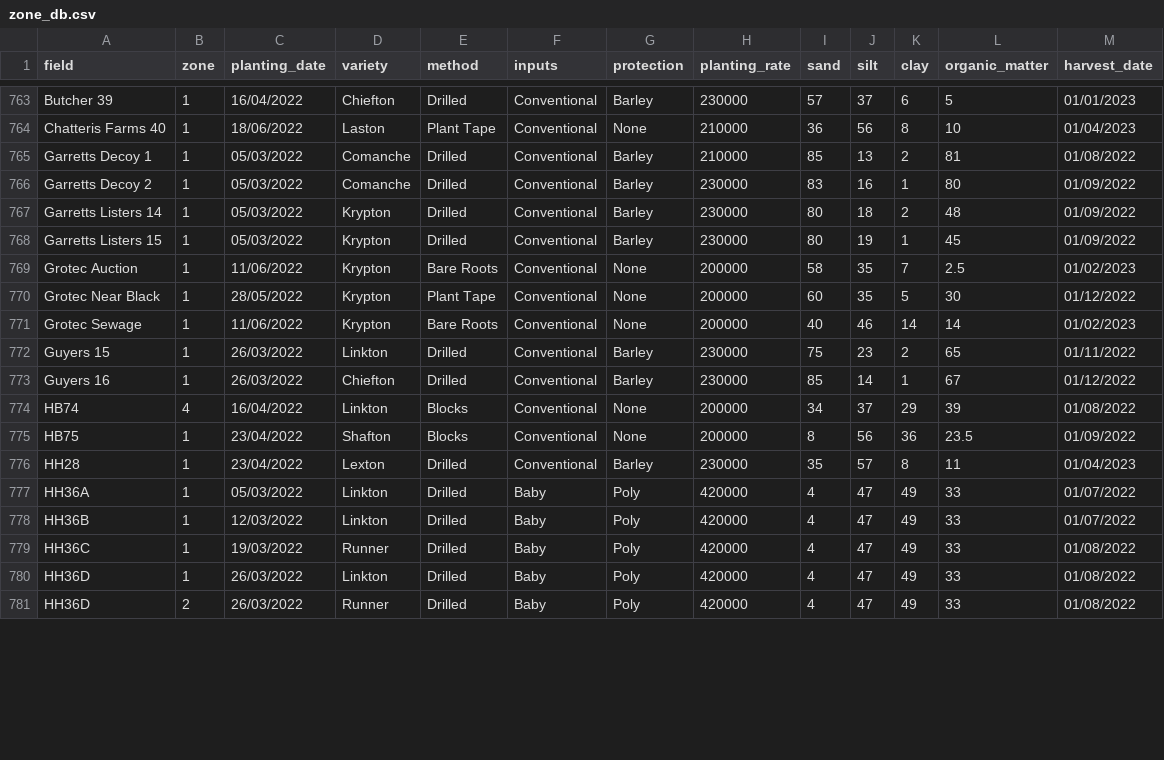
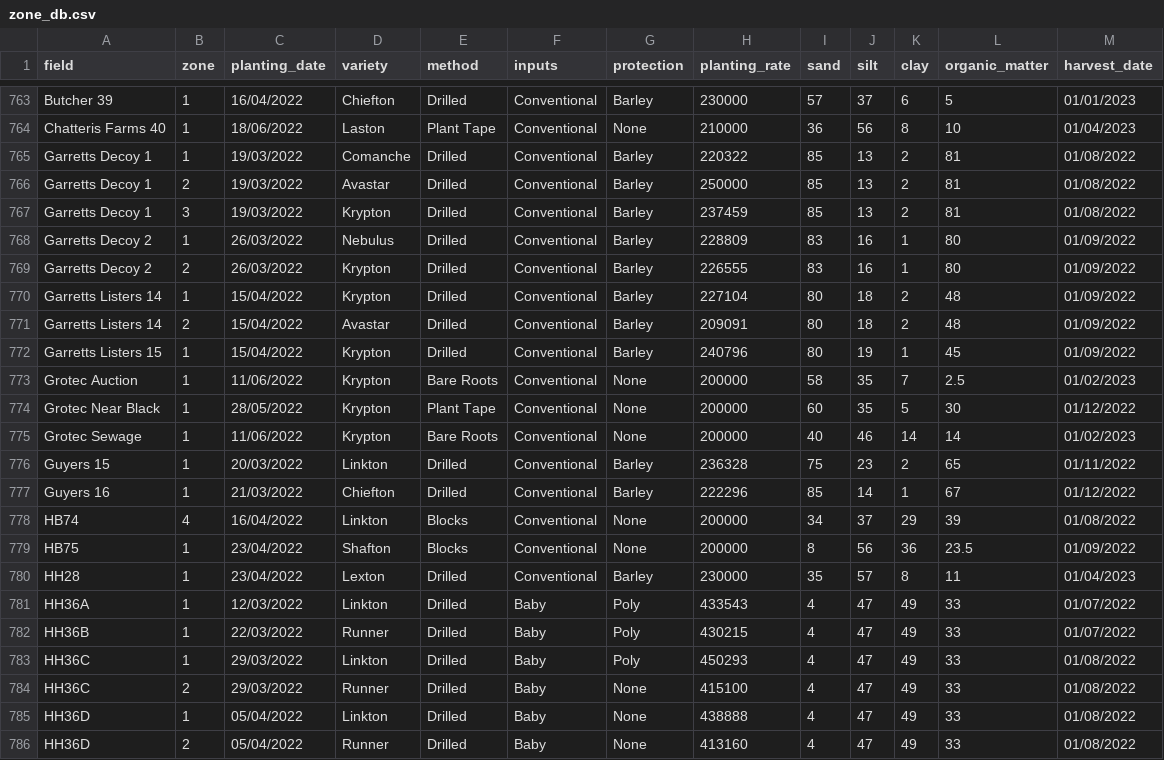
Before and after one commit to TomMcC95/AFL-Leek-Growth-Model, a CSV file: zone_db.csv, drawn as a sheet; only a part is shown, gaps mark what is left out; the diff covers the shown part only.

```diff
--- a/zone_db.csv
+++ b/zone_db.csv
@@ -764,6 +764,10 @@ Butcher 39,1,16/04/2022,Chiefton,Drilled,Conventional,Barley,230000,57,37,6,5,01
 Chatteris Farms 40,1,18/06/2022,Laston,Plant Tape,Conventional,None,210000,36,56,8,10,01/04/2023
-Garretts Decoy 1,1,05/03/2022,Comanche,Drilled,Conventional,Barley,210000,85,13,2,81,01/08/2022
-Garretts Decoy 2,1,05/03/2022,Comanche,Drilled,Conventional,Barley,230000,83,16,1,80,01/09/2022
-Garretts Listers 14,1,05/03/2022,Krypton,Drilled,Conventional,Barley,230000,80,18,2,48,01/09/2022
-Garretts Listers 15,1,05/03/2022,Krypton,Drilled,Conventional,Barley,230000,80,19,1,45,01/09/2022
+Garretts Decoy 1,1,19/03/2022,Comanche,Drilled,Conventional,Barley,220322,85,13,2,81,01/08/2022
+Garretts Decoy 1,2,19/03/2022,Avastar,Drilled,Conventional,Barley,250000,85,13,2,81,01/08/2022
+Garretts Decoy 1,3,19/03/2022,Krypton,Drilled,Conventional,Barley,237459,85,13,2,81,01/08/2022
+Garretts Decoy 2,1,26/03/2022,Nebulus,Drilled,Conventional,Barley,228809,83,16,1,80,01/09/2022
+Garretts Decoy 2,2,26/03/2022,Krypton,Drilled,Conventional,Barley,226555,83,16,1,80,01/09/2022
+Garretts Listers 14,1,15/04/2022,Krypton,Drilled,Conventional,Barley,227104,80,18,2,48,01/09/2022
+Garretts Listers 14,2,15/04/2022,Avastar,Drilled,Conventional,Barley,209091,80,18,2,48,01/09/2022
+Garretts Listers 15,1,15/04/2022,Krypton,Drilled,Conventional,Barley,240796,80,19,1,45,01/09/2022
 Grotec Auction,1,11/06/2022,Krypton,Bare Roots,Conventional,None,200000,58,35,7,2.5,01/02/2023
@@ -771,4 +775,4 @@ Grotec Near Black,1,28/05/2022,Krypton,Plant Tape,Conventional,None,200000,60,35
 Grotec Sewage,1,11/06/2022,Krypton,Bare Roots,Conventional,None,200000,40,46,14,14,01/02/2023
-Guyers 15,1,26/03/2022,Linkton,Drilled,Conventional,Barley,230000,75,23,2,65,01/11/2022
-Guyers 16,1,26/03/2022,Chiefton,Drilled,Conventional,Barley,230000,85,14,1,67,01/12/2022
+Guyers 15,1,20/03/2022,Linkton,Drilled,Conventional,Barley,236328,75,23,2,65,01/11/2022
+Guyers 16,1,21/03/2022,Chiefton,Drilled,Conventional,Barley,222296,85,14,1,67,01/12/2022
 HB74,4,16/04/2022,Linkton,Blocks,Conventional,None,200000,34,37,29,39,01/08/2022
@@ -776,6 +780,7 @@ HB75,1,23/04/2022,Shafton,Blocks,Conventional,None,200000,8,56,36,23.5,01/09/202
 HH28,1,23/04/2022,Lexton,Drilled,Conventional,Barley,230000,35,57,8,11,01/04/2023
-HH36A,1,05/03/2022,Linkton,Drilled,Baby,Poly,420000,4,47,49,33,01/07/2022
-HH36B,1,12/03/2022,Linkton,Drilled,Baby,Poly,420000,4,47,49,33,01/07/2022
-HH36C,1,19/03/2022,Runner,Drilled,Baby,Poly,420000,4,47,49,33,01/08/2022
-HH36D,1,26/03/2022,Linkton,Drilled,Baby,Poly,420000,4,47,49,33,01/08/2022
-HH36D,2,26/03/2022,Runner,Drilled,Baby,Poly,420000,4,47,49,33,01/08/2022
+HH36A,1,12/03/2022,Linkton,Drilled,Baby,Poly,433543,4,47,49,33,01/07/2022
+HH36B,1,22/03/2022,Runner,Drilled,Baby,Poly,430215,4,47,49,33,01/07/2022
+HH36C,1,29/03/2022,Linkton,Drilled,Baby,Poly,450293,4,47,49,33,01/08/2022
+HH36C,2,29/03/2022,Runner,Drilled,Baby,None,415100,4,47,49,33,01/08/2022
+HH36D,1,05/04/2022,Linkton,Drilled,Baby,None,438888,4,47,49,33,01/08/2022
+HH36D,2,05/04/2022,Runner,Drilled,Baby,None,413160,4,47,49,33,01/08/2022
```
Also changed, not shown: 1 added row and 54 edited cells elsewhere in this file, 29 other files.
